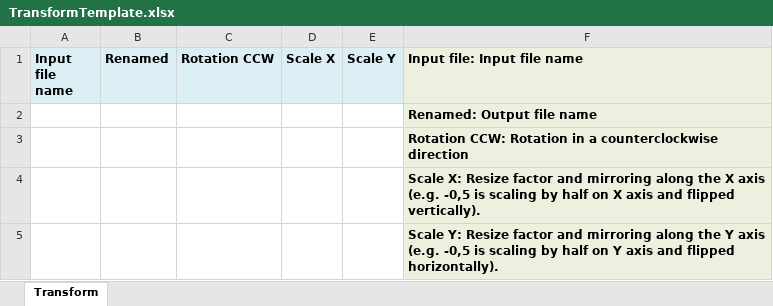
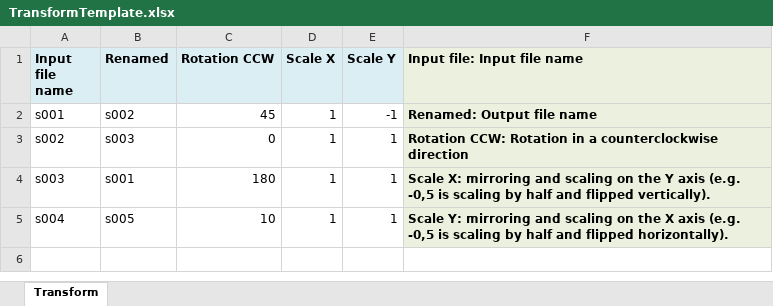
Before and after one commit to Neural-Systems-at-UIO/nutil, an Excel workbook: Publish/source/Transform/TransformTemplate.xlsx, sheet Transform, drawn as a sheet; values as stored, in another font and other column widths than the file's, no borders; charts and pictures not drawn; removed rows and columns are numbered as before the commit, all else as after; the diff names each change by its address in the sheet, - before the commit and + after, or states it on an @@ line.

Commit message:
Update TransformTemplate.xlsx
Text in the transform template has been corrected.

```diff
--- a/Publish/source/Transform/TransformTemplate.xlsx (sheet Transform)
+++ b/Publish/source/Transform/TransformTemplate.xlsx (sheet Transform)
-row 2:  |  |  |  |  | Renamed: Output file name
-row 3:  |  |  |  |  | Rotation CCW: Rotation in a counterclockwise direction
-row 4:  |  |  |  |  | Scale X: Resize factor and mirroring along the X axis (e.g. -0,5 is scaling by half on X axis and flipped vertically).
-row 5:  |  |  |  |  | Scale Y: Resize factor and mirroring along the Y axis (e.g. -0,5 is scaling by half on Y axis and flipped horizontally).
+row 2: s001 | s002 | 45 | 1 | -1 | Renamed: Output file name
+row 3: s002 | s003 | 0 | 1 | 1 | Rotation CCW: Rotation in a counterclockwise direction
+row 4: s003 | s001 | 180 | 1 | 1 | Scale X: mirroring and scaling on the Y axis (e.g. -0,5 is scaling by half and flipped vertically).
+row 5: s004 | s005 | 10 | 1 | 1 | Scale Y: mirroring and scaling on the X axis (e.g. -0,5 is scaling by half and flipped horizontally).
```
Also changed, not shown: charts or pictures.
